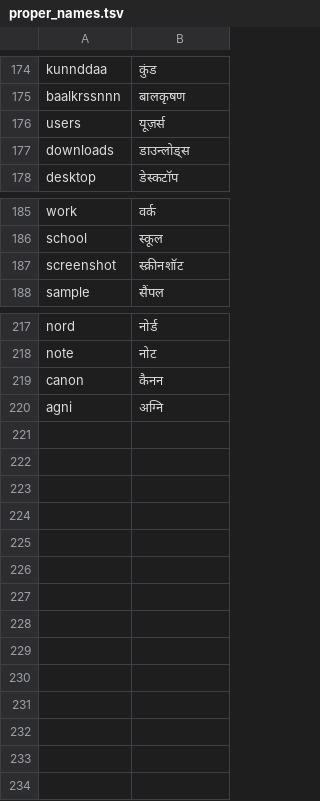
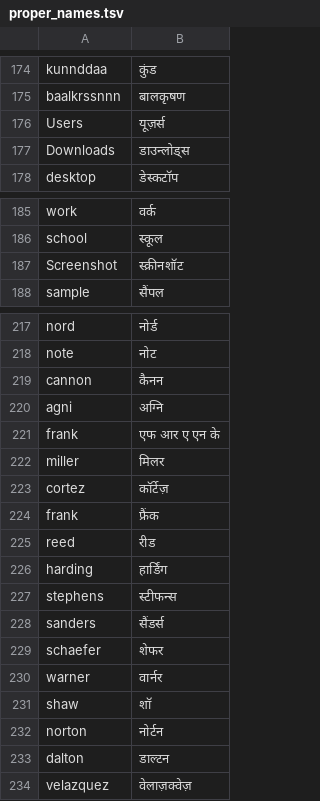
Before and after one commit to mayuris-00/NeMo-text-processing, a TSV file: nemo_text_processing/inverse_text_normalization/hi/data/electronic/proper_names.tsv, drawn as a sheet; only a part is shown, gaps mark what is left out.

Commit message:
feat: Add Hindi ITN electronic semiotic class

```diff
--- a/nemo_text_processing/inverse_text_normalization/hi/data/electronic/proper_names.tsv
+++ b/nemo_text_processing/inverse_text_normalization/hi/data/electronic/proper_names.tsv
@@ -175,4 +175,4 @@ kunnddaa	कुंड
 baalkrssnnn	बालकृषण
-users	यूज़र्स
-downloads	डाउन्लोड्स
+Users	यूज़र्स
+Downloads	डाउन्लोड्स
 desktop	डेस्कटॉप
@@ -186,3 +186,3 @@ work	वर्क
 school	स्कूल
-screenshot	स्क्रीनशॉट
+Screenshot	स्क्रीनशॉट
 sample	सैंपल
@@ -218,3 +218,17 @@ nord	नोर्ड
 note	नोट
-canon	कैनन
+cannon	कैनन
 agni	अग्नि
+frank	एफ आर ए एन के
+miller	मिलर
+cortez	कॉर्टेज़
+frank	फ्रैंक
+reed	रीड
+harding	हार्डिंग
+stephens	स्टीफन्स
+sanders	सैंडर्स
+schaefer	शेफर
+warner	वार्नर
+shaw	शॉ
+norton	नोर्टन
+dalton	डाल्टन
+velazquez	वेलाज़क्वेज़
```
Also changed, not shown: nemo_text_processing/inverse_text_normalization/hi/data/electronic/chemical_formulas.tsv, nemo_text_processing/inverse_text_normalization/hi/data/electronic/common_words.tsv, 4 other files.
